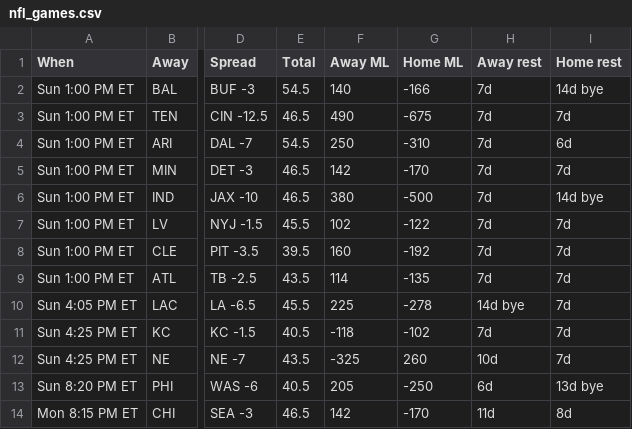
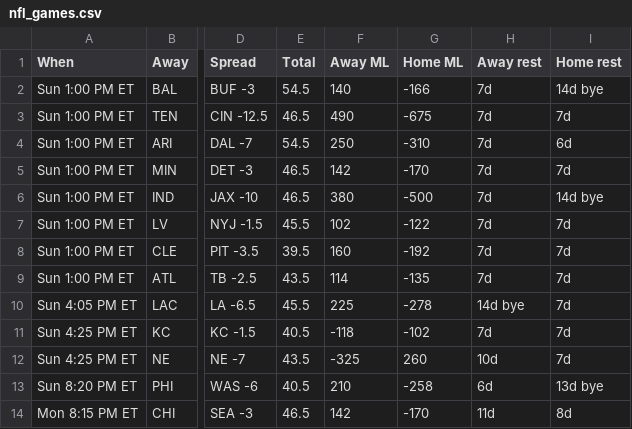
Before and after one commit to ECC370/stats, a CSV file: data/nfl_games.csv, drawn as a sheet; only a part is shown, gaps mark what is left out; the diff names each change by its address in the sheet, - before the commit and + after, or states it on an @@ line.

```diff
--- a/data/nfl_games.csv
+++ b/data/nfl_games.csv
-F13 (Away ML): 205
+F13 (Away ML): 210
-G13 (Home ML): -250
+G13 (Home ML): -258
```
Also changed, not shown: data/nba_games.csv, data/nba_injuries.csv, 4 other files.
